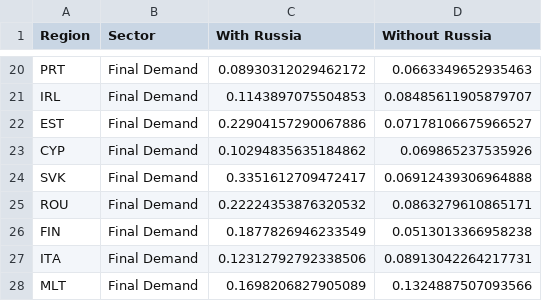
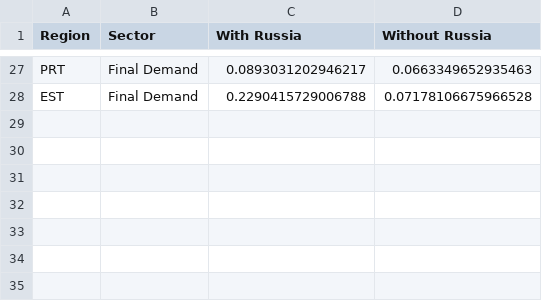
Before and after one commit to theplatters/GNGS, a CSV file: results/share_produced_by_gs.csv, drawn as a sheet; only a part is shown, gaps mark what is left out; removed rows and columns are numbered as before the commit, all else as after; the diff covers the shown part only; the diff names each change by its address in the sheet, - before the commit and + after, or states it on an @@ line.

```diff
--- a/results/share_produced_by_gs.csv
+++ b/results/share_produced_by_gs.csv
-C27 (With Russia): 0.08930312029462172
+C27 (With Russia): 0.0893031202946217
-row 21: IRL | Final Demand | 0.1143897075504853 | 0.08485611905879707
-C28 (With Russia): 0.22904157290067886
+C28 (With Russia): 0.2290415729006788
-D28 (Without Russia): 0.07178106675966527
+D28 (Without Russia): 0.07178106675966528
-row 23: CYP | Final Demand | 0.10294835635184862 | 0.069865237535926
-row 24: SVK | Final Demand | 0.3351612709472417 | 0.06912439306964888
-row 25: ROU | Final Demand | 0.22224353876320532 | 0.0863279610865171
-row 26: FIN | Final Demand | 0.1877826946233549 | 0.0513013366958238
-row 27: ITA | Final Demand | 0.12312792792338506 | 0.08913042264217731
@@ row 28 moved to row 10: MLT @@
```
Also changed, not shown: 16 added rows, 10 removed rows, 2 moved rows and 1 edited cell elsewhere in this file, results/co2_res.csv, results/ptts.csv, 11 other files.
